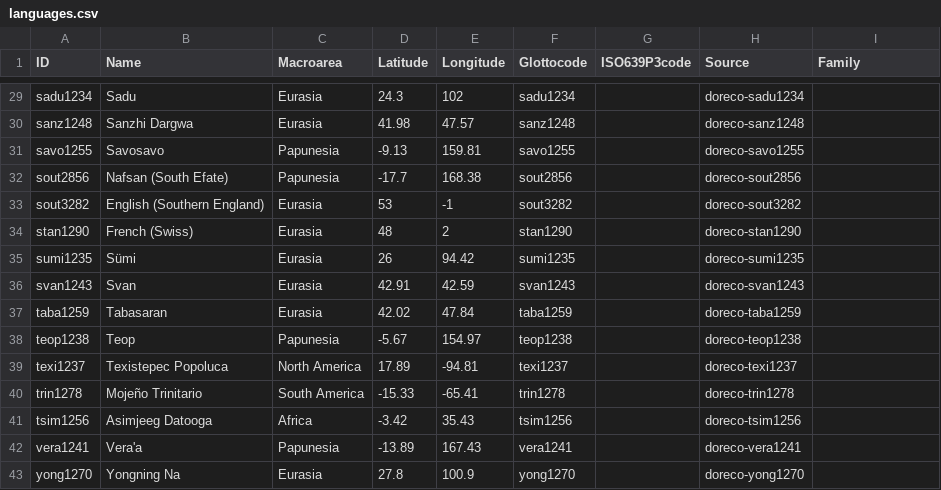
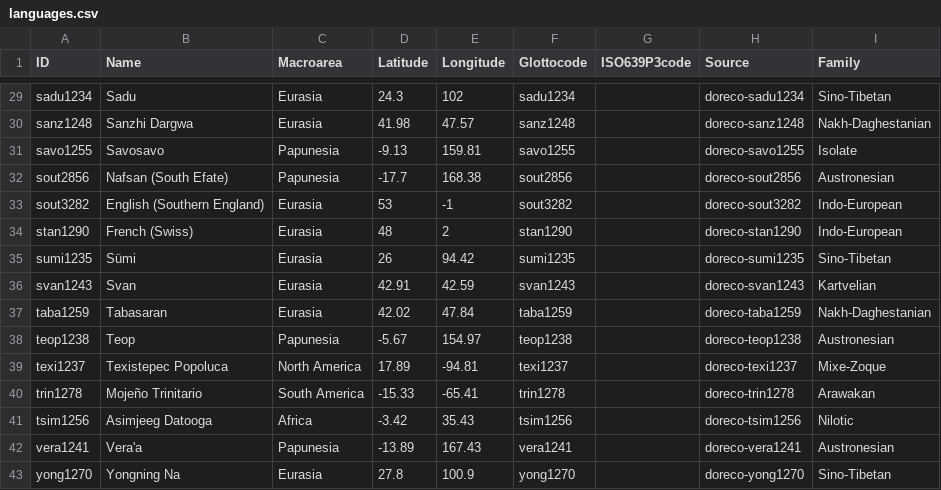
Before and after one commit to cldf-datasets/doreco, a CSV file: cldf/languages.csv, drawn as a sheet; only a part is shown, gaps mark what is left out; the diff covers the shown part only; the diff names each change by its address in the sheet, - before the commit and + after, or states it on an @@ line.

```diff
--- a/cldf/languages.csv
+++ b/cldf/languages.csv
-I29 (Family): (empty)
+I29 (Family): Sino-Tibetan
-I30 (Family): (empty)
+I30 (Family): Nakh-Daghestanian
-I31 (Family): (empty)
+I31 (Family): Isolate
-I32 (Family): (empty)
+I32 (Family): Austronesian
-I33:I34 (Family): (empty)
+I33:I34 (Family): Indo-European
-I35 (Family): (empty)
+I35 (Family): Sino-Tibetan
-I36 (Family): (empty)
+I36 (Family): Kartvelian
-I37 (Family): (empty)
+I37 (Family): Nakh-Daghestanian
-I38 (Family): (empty)
+I38 (Family): Austronesian
-I39 (Family): (empty)
+I39 (Family): Mixe-Zoque
-I40 (Family): (empty)
+I40 (Family): Arawakan
-I41 (Family): (empty)
+I41 (Family): Nilotic
-I42 (Family): (empty)
+I42 (Family): Austronesian
-I43 (Family): (empty)
+I43 (Family): Sino-Tibetan
```
Also changed, not shown: 27 edited cells elsewhere in this file, 8 other files.
